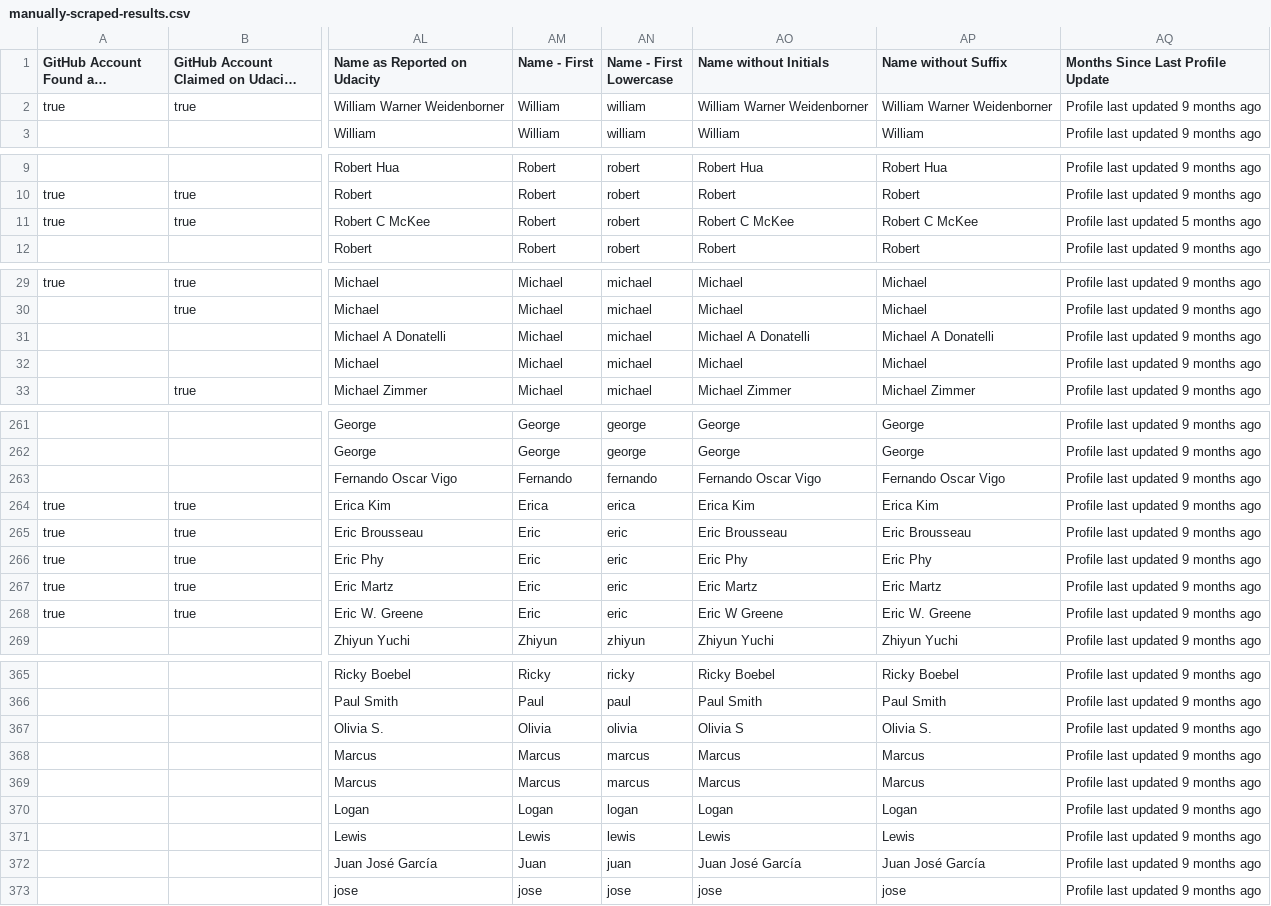
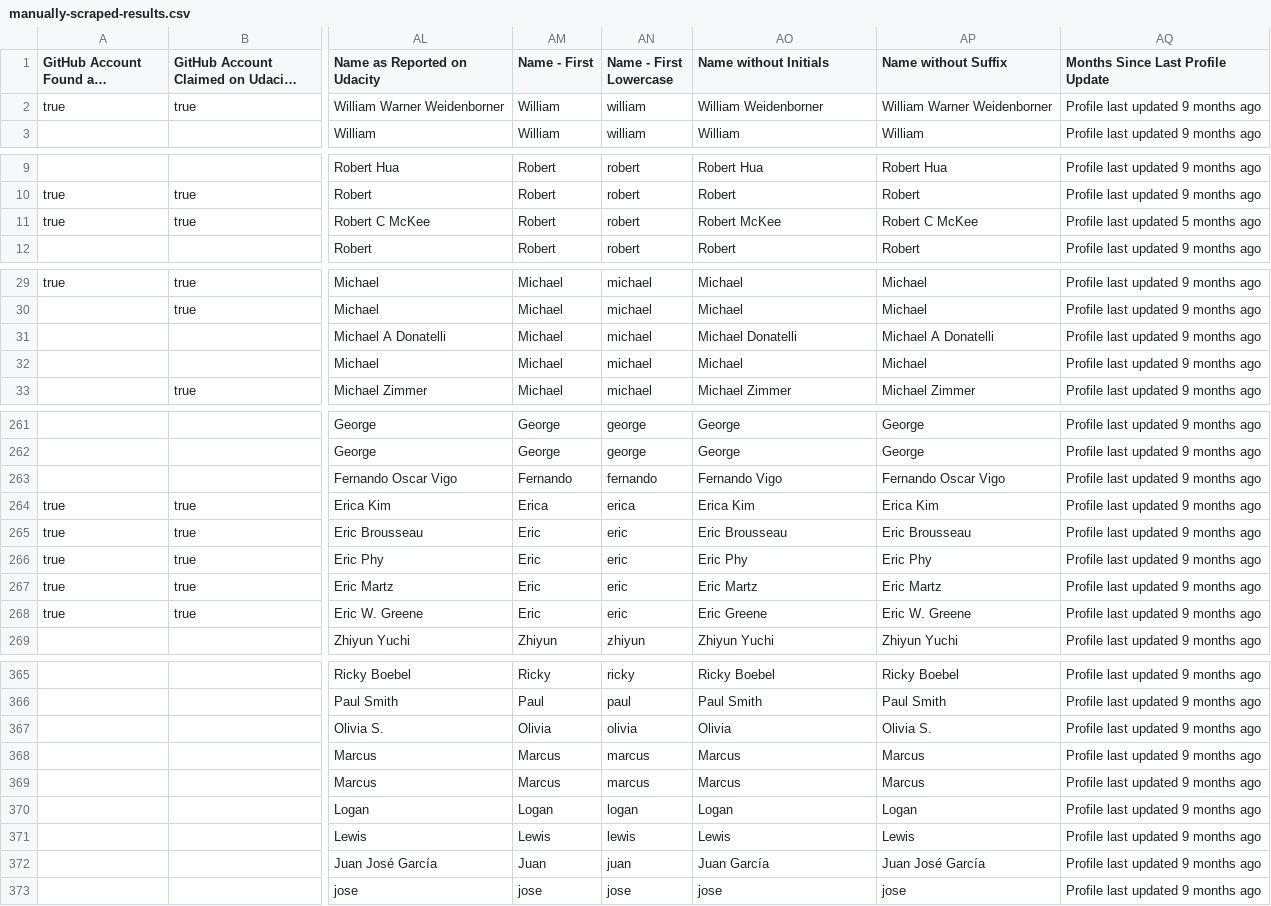
Before and after one commit to Vandivier/data-science-practice, a CSV file: js/udacity-study/manually-scraped/manually-scraped-results.csv, drawn as a sheet; only a part is shown, gaps mark what is left out; long unchanged cells end in …; the diff covers the shown part only; the diff names each change by its address in the sheet, - before the commit and + after, or states it on an @@ line.

Commit message:
sNameWithoutInitials has no initials
and no multiple family names
last last name is chosen
so, carlos hernandez martinez => carlos martinez

```diff
--- a/js/udacity-study/manually-scraped/manually-scraped-results.csv
+++ b/js/udacity-study/manually-scraped/manually-scraped-results.csv
-AO2 (Name without Initials): William Warner Weidenborner
+AO2 (Name without Initials): William Weidenborner
-AO11 (Name without Initials): Robert C McKee
+AO11 (Name without Initials): Robert McKee
-AO31 (Name without Initials): Michael A Donatelli
+AO31 (Name without Initials): Michael Donatelli
-AO263 (Name without Initials): Fernando Oscar Vigo
+AO263 (Name without Initials): Fernando Vigo
-AO268 (Name without Initials): Eric W Greene
+AO268 (Name without Initials): Eric Greene
-AO367 (Name without Initials): Olivia S
+AO367 (Name without Initials): Olivia
-AO372 (Name without Initials): Juan José García
+AO372 (Name without Initials): Juan García
```
Also changed, not shown: 21 edited cells elsewhere in this file, 1 other file.
